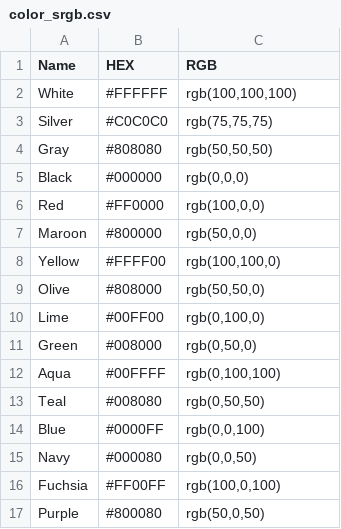
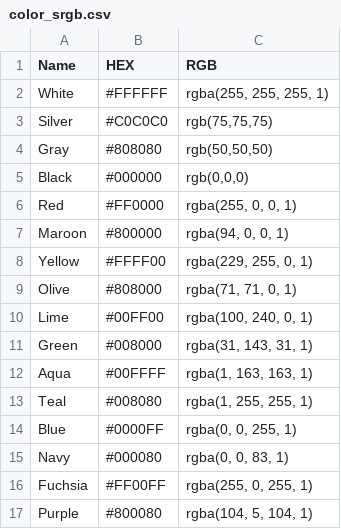
Before and after one commit to mahi-514/Ray, a CSV file: color_srgb.csv, drawn as a sheet.

Commit message:
MB | master_worker

```diff
--- a/color_srgb.csv
+++ b/color_srgb.csv
@@ -1,3 +1,3 @@
 Name,HEX,RGB
-White,#FFFFFF,"rgb(100,100,100)"
+White,#FFFFFF,"rgba(255, 255, 255, 1)"
 Silver,#C0C0C0,"rgb(75,75,75)"
@@ -5,13 +5,13 @@ Gray,#808080,"rgb(50,50,50)"
 Black,#000000,"rgb(0,0,0)"
-Red,#FF0000,"rgb(100,0,0)"
-Maroon,#800000,"rgb(50,0,0)"
-Yellow,#FFFF00,"rgb(100,100,0)"
-Olive,#808000,"rgb(50,50,0)"
-Lime,#00FF00,"rgb(0,100,0)"
-Green,#008000,"rgb(0,50,0)"
-Aqua,#00FFFF,"rgb(0,100,100)"
-Teal,#008080,"rgb(0,50,50)"
-Blue,#0000FF,"rgb(0,0,100)"
-Navy,#000080,"rgb(0,0,50)"
-Fuchsia,#FF00FF,"rgb(100,0,100)"
-Purple,#800080,"rgb(50,0,50)"
+Red,#FF0000,"rgba(255, 0, 0, 1)"
+Maroon,#800000,"rgba(94, 0, 0, 1)"
+Yellow,#FFFF00,"rgba(229, 255, 0, 1)"
+Olive,#808000,"rgba(71, 71, 0, 1)"
+Lime,#00FF00,"rgba(100, 240, 0, 1)"
+Green,#008000,"rgba(31, 143, 31, 1)"
+Aqua,#00FFFF,"rgba(1, 163, 163, 1)"
+Teal,#008080,"rgba(1, 255, 255, 1)"
+Blue,#0000FF,"rgba(0, 0, 255, 1)"
+Navy,#000080,"rgba(0, 0, 83, 1)"
+Fuchsia,#FF00FF,"rgba(255, 0, 255, 1)"
+Purple,#800080,"rgba(104, 5, 104, 1)"
```
